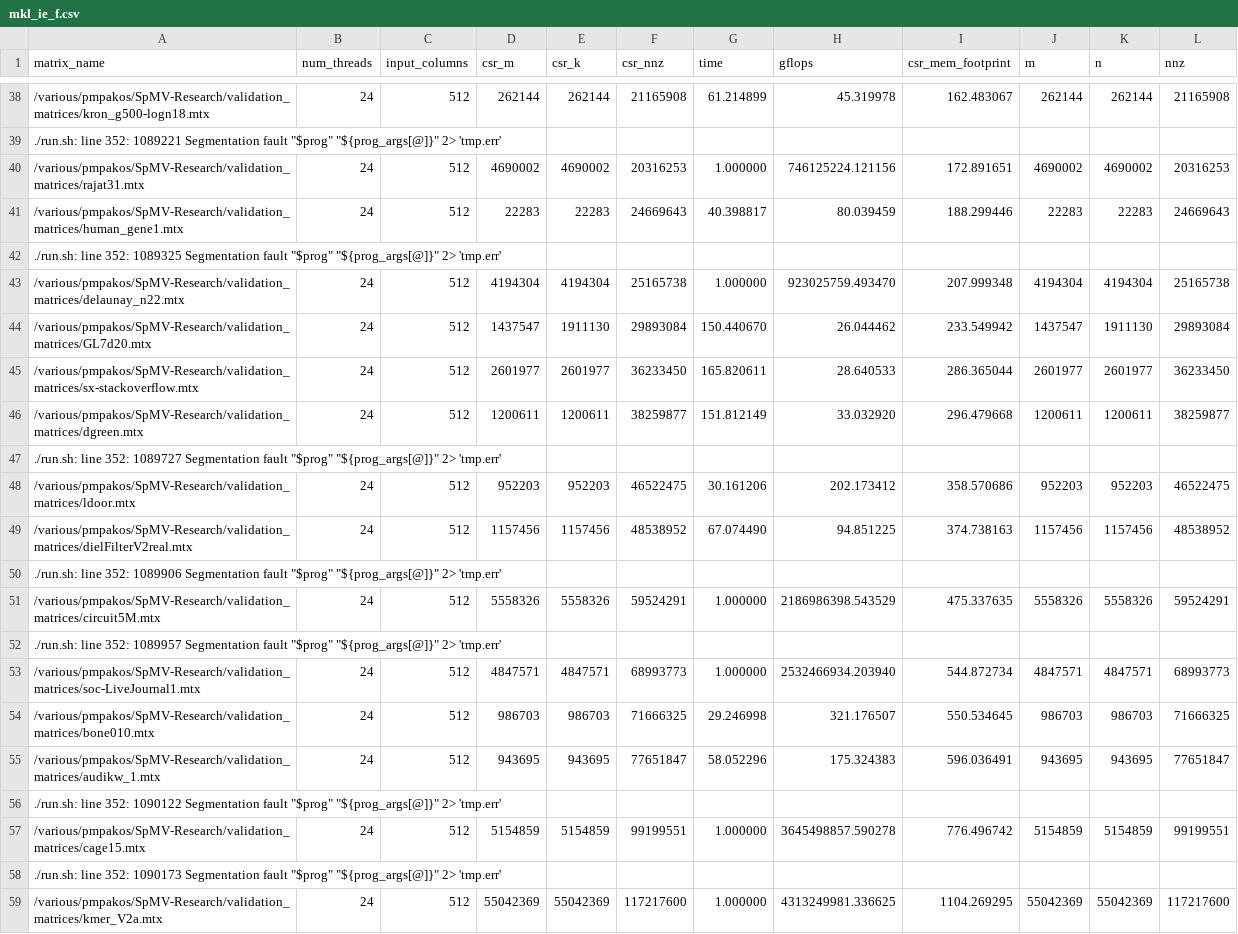
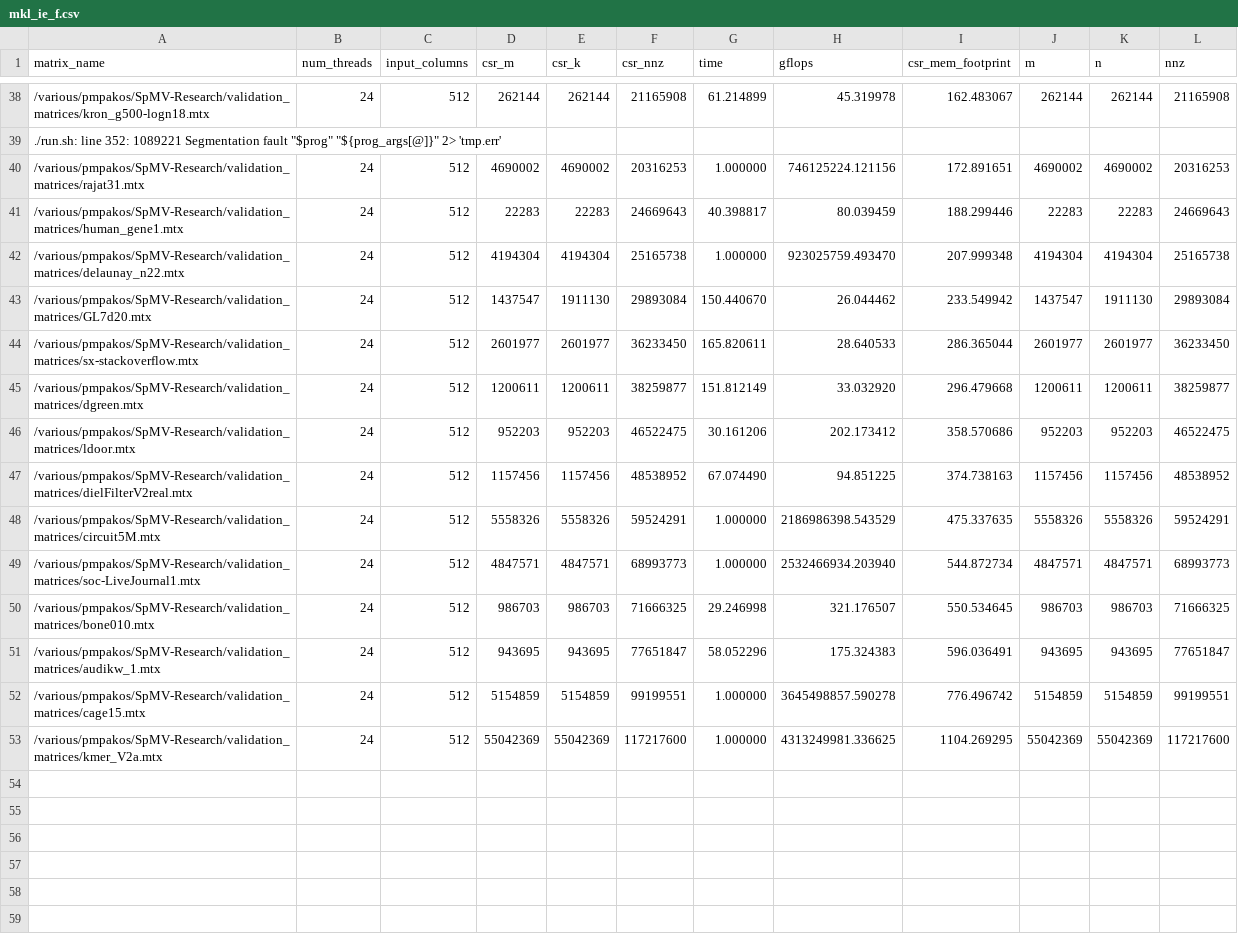
Before and after one commit to ioannatas/SpMM-Research, a CSV file: benchmark_results/amd-epyc7/new-results/n=512/mkl_ie_f.csv, drawn as a sheet; only a part is shown, gaps mark what is left out.

```diff
--- a/benchmark_results/amd-epyc7/new-results/n=512/mkl_ie_f.csv
+++ b/benchmark_results/amd-epyc7/new-results/n=512/mkl_ie_f.csv
@@ -41,3 +41,2 @@ matrix_name,num_threads,input_columns,csr_m,csr_k,csr_nnz,time,gflops,csr_mem_fo
 /various/pmpakos/SpMV-Research/validation_matrices/human_gene1.mtx,24,512,22283,22283,24669643,40.398817,80.039459,188.299446,22283,22283,24669643
-./run.sh: line 352: 1089325 Segmentation fault      "$prog" "${prog_args[@]}" 2> 'tmp.err'
 /various/pmpakos/SpMV-Research/validation_matrices/delaunay_n22.mtx,24,512,4194304,4194304,25165738,1.000000,923025759.493470,207.999348,4194304,4194304,25165738
@@ -46,8 +45,5 @@ matrix_name,num_threads,input_columns,csr_m,csr_k,csr_nnz,time,gflops,csr_mem_fo
 /various/pmpakos/SpMV-Research/validation_matrices/dgreen.mtx,24,512,1200611,1200611,38259877,151.812149,33.032920,296.479668,1200611,1200611,38259877
-./run.sh: line 352: 1089727 Segmentation fault      "$prog" "${prog_args[@]}" 2> 'tmp.err'
 /various/pmpakos/SpMV-Research/validation_matrices/ldoor.mtx,24,512,952203,952203,46522475,30.161206,202.173412,358.570686,952203,952203,46522475
 /various/pmpakos/SpMV-Research/validation_matrices/dielFilterV2real.mtx,24,512,1157456,1157456,48538952,67.074490,94.851225,374.738163,1157456,1157456,48538952
-./run.sh: line 352: 1089906 Segmentation fault      "$prog" "${prog_args[@]}" 2> 'tmp.err'
 /various/pmpakos/SpMV-Research/validation_matrices/circuit5M.mtx,24,512,5558326,5558326,59524291,1.000000,2186986398.543529,475.337635,5558326,5558326,59524291
-./run.sh: line 352: 1089957 Segmentation fault      "$prog" "${prog_args[@]}" 2> 'tmp.err'
 /various/pmpakos/SpMV-Research/validation_matrices/soc-LiveJournal1.mtx,24,512,4847571,4847571,68993773,1.000000,2532466934.203940,544.872734,4847571,4847571,68993773
@@ -55,5 +51,3 @@ matrix_name,num_threads,input_columns,csr_m,csr_k,csr_nnz,time,gflops,csr_mem_fo
 /various/pmpakos/SpMV-Research/validation_matrices/audikw_1.mtx,24,512,943695,943695,77651847,58.052296,175.324383,596.036491,943695,943695,77651847
-./run.sh: line 352: 1090122 Segmentation fault      "$prog" "${prog_args[@]}" 2> 'tmp.err'
 /various/pmpakos/SpMV-Research/validation_matrices/cage15.mtx,24,512,5154859,5154859,99199551,1.000000,3645498857.590278,776.496742,5154859,5154859,99199551
-./run.sh: line 352: 1090173 Segmentation fault      "$prog" "${prog_args[@]}" 2> 'tmp.err'
 /various/pmpakos/SpMV-Research/validation_matrices/kmer_V2a.mtx,24,512,55042369,55042369,117217600,1.000000,4313249981.336625,1104.269295,55042369,55042369,117217600
```
Also changed, not shown: benchmark_results/amd-epyc7/amd-64/n=128/mkl_csr_f.csv, benchmark_results/amd-epyc7/amd-64/n=128/mkl_ie_f.csv, 50 other files.
